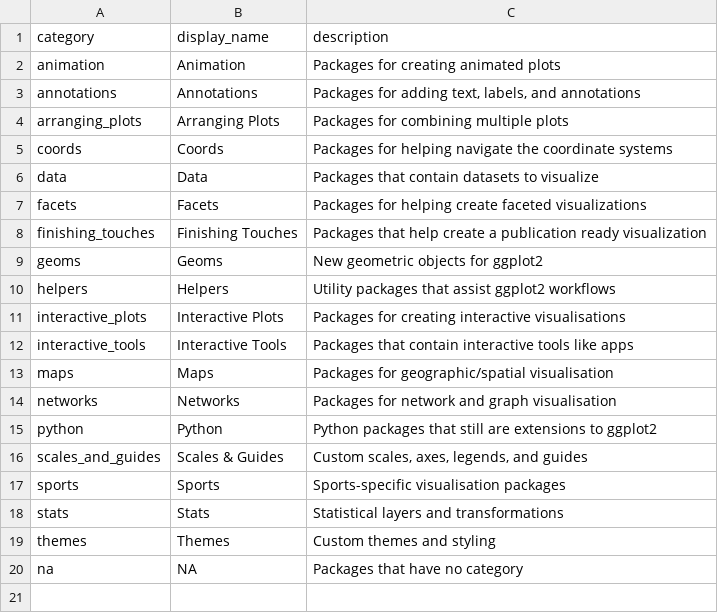
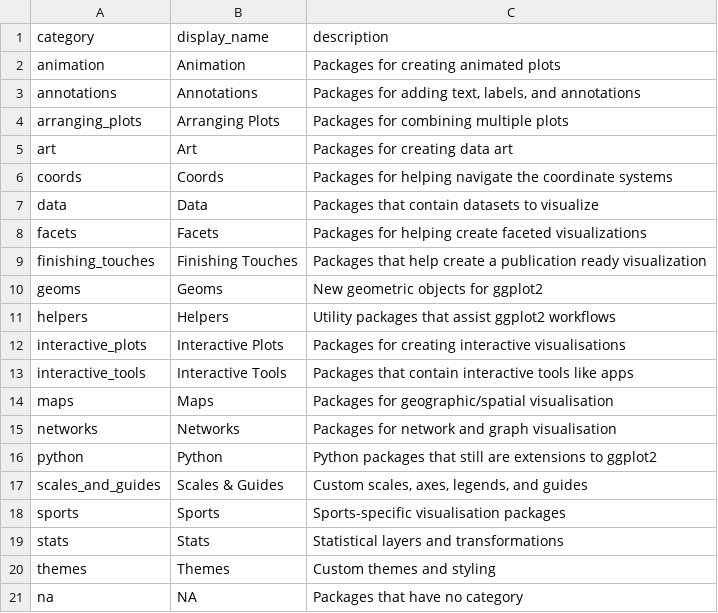
Before and after one commit to AnttiRask/ggplot2-extended-companion, a CSV file: data-raw/categories.csv, drawn as a sheet; the diff names each change by its address in the sheet, - before the commit and + after, or states it on an @@ line.

```diff
--- a/data-raw/categories.csv
+++ b/data-raw/categories.csv
+row 5: art | Art | Packages for creating data art
```
Also changed, not shown: data-raw/packages_curated.csv, 1 other file.
